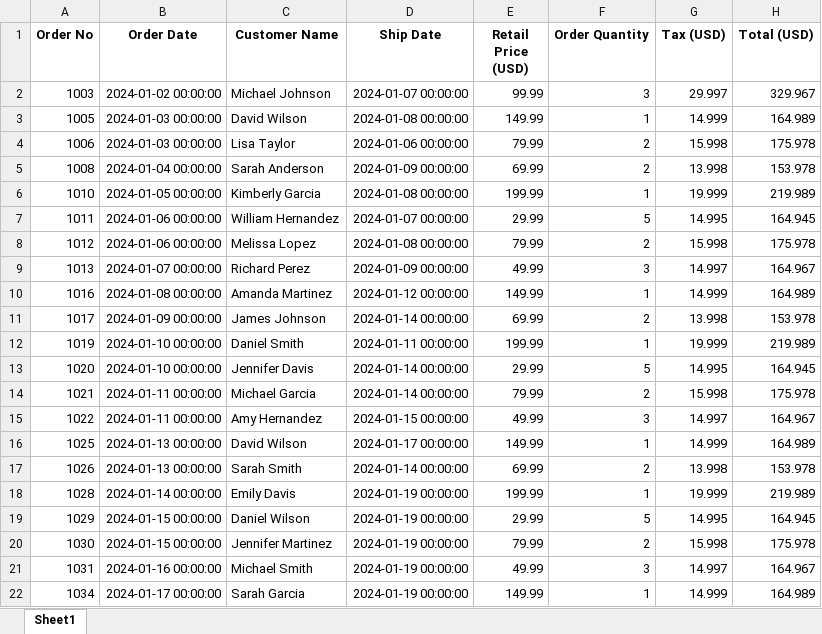
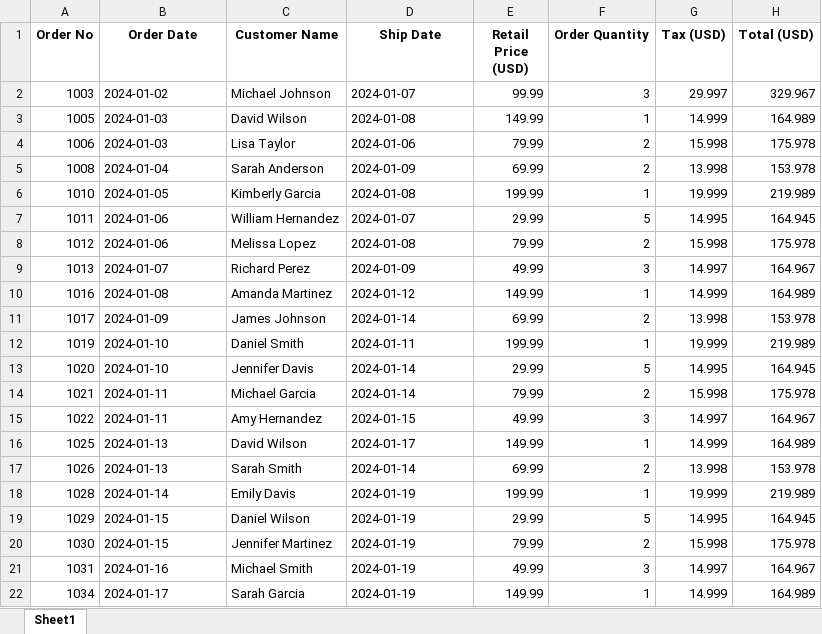
Before and after one commit to Emanuel-programm/excel_automation_one, an Excel workbook: Total_usd.xlsx, sheet Sheet1, drawn as a sheet; only a part is shown; values as stored, in another font and other column widths than the file's, no borders; the diff covers the shown part only; the diff names each change by its address in the sheet, - before the commit and + after, or states it on an @@ line.

```diff
--- a/Total_usd.xlsx (sheet Sheet1)
+++ b/Total_usd.xlsx (sheet Sheet1)
-B2 (Order Date): 2024-01-02 00:00:00
+B2 (Order Date): 2024-01-02
-D2 (Ship Date): 2024-01-07 00:00:00
+D2 (Ship Date): 2024-01-07
-B3:B4 (Order Date): 2024-01-03 00:00:00
+B3:B4 (Order Date): 2024-01-03
-D3 (Ship Date): 2024-01-08 00:00:00
+D3 (Ship Date): 2024-01-08
-D4 (Ship Date): 2024-01-06 00:00:00
+D4 (Ship Date): 2024-01-06
-B5 (Order Date): 2024-01-04 00:00:00
+B5 (Order Date): 2024-01-04
-D5 (Ship Date): 2024-01-09 00:00:00
+D5 (Ship Date): 2024-01-09
-B6 (Order Date): 2024-01-05 00:00:00
+B6 (Order Date): 2024-01-05
-D6 (Ship Date): 2024-01-08 00:00:00
+D6 (Ship Date): 2024-01-08
-B7:B8 (Order Date): 2024-01-06 00:00:00
+B7:B8 (Order Date): 2024-01-06
-D7 (Ship Date): 2024-01-07 00:00:00
+D7 (Ship Date): 2024-01-07
-D8 (Ship Date): 2024-01-08 00:00:00
+D8 (Ship Date): 2024-01-08
-B9 (Order Date): 2024-01-07 00:00:00
+B9 (Order Date): 2024-01-07
-D9 (Ship Date): 2024-01-09 00:00:00
+D9 (Ship Date): 2024-01-09
-B10 (Order Date): 2024-01-08 00:00:00
+B10 (Order Date): 2024-01-08
-D10 (Ship Date): 2024-01-12 00:00:00
+D10 (Ship Date): 2024-01-12
-B11 (Order Date): 2024-01-09 00:00:00
+B11 (Order Date): 2024-01-09
-D11 (Ship Date): 2024-01-14 00:00:00
+D11 (Ship Date): 2024-01-14
-B12:B13 (Order Date): 2024-01-10 00:00:00
+B12:B13 (Order Date): 2024-01-10
-D12 (Ship Date): 2024-01-11 00:00:00
+D12 (Ship Date): 2024-01-11
-D13:D14 (Ship Date): 2024-01-14 00:00:00
+D13:D14 (Ship Date): 2024-01-14
-B14:B15 (Order Date): 2024-01-11 00:00:00
+B14:B15 (Order Date): 2024-01-11
-D15 (Ship Date): 2024-01-15 00:00:00
+D15 (Ship Date): 2024-01-15
-B16:B17 (Order Date): 2024-01-13 00:00:00
+B16:B17 (Order Date): 2024-01-13
-D16 (Ship Date): 2024-01-17 00:00:00
+D16 (Ship Date): 2024-01-17
-D17 (Ship Date): 2024-01-14 00:00:00
+D17 (Ship Date): 2024-01-14
-B18 (Order Date): 2024-01-14 00:00:00
+B18 (Order Date): 2024-01-14
-D18:D22 (Ship Date): 2024-01-19 00:00:00
+D18:D22 (Ship Date): 2024-01-19
-B19:B20 (Order Date): 2024-01-15 00:00:00
+B19:B20 (Order Date): 2024-01-15
-B21 (Order Date): 2024-01-16 00:00:00
+B21 (Order Date): 2024-01-16
-B22 (Order Date): 2024-01-17 00:00:00
+B22 (Order Date): 2024-01-17
```
Also changed, not shown: 1 removed row and 46 edited cells elsewhere in this sheet, Cleaned_supermarket_new.xlsx, 3 other files.
